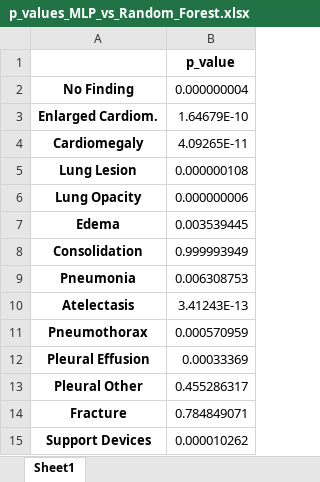
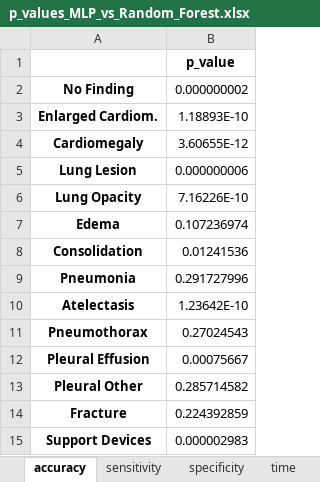
Before and after one commit to BioIntelligence-Lab/MedCruncher, an Excel workbook: p_values_MLP_vs_Random_Forest.xlsx, sheet accuracy, drawn as a sheet; values as stored, in another font and other column widths than the file's, no borders; the diff names each change by its address in the sheet, - before the commit and + after, or states it on an @@ line.

```diff
--- a/p_values_MLP_vs_Random_Forest.xlsx (sheet accuracy)
+++ b/p_values_MLP_vs_Random_Forest.xlsx (sheet accuracy)
-sheet tab: Sheet1
+sheet tab: accuracy
+sheet tab: sensitivity
+sheet tab: specificity
+sheet tab: time
-B2: 0.000000004
+B2: 0.000000002
-B3: 1.64679E-10
+B3: 1.18893E-10
-B4: 4.09265E-11
+B4: 3.60655E-12
-B5: 0.000000108
+B5: 0.000000006
-B6: 0.000000006
+B6: 7.16226E-10
-B7: 0.003539445
+B7: 0.107236974
-B8: 0.999993949
+B8: 0.01241536
-B9: 0.006308753
+B9: 0.291727996
-B10: 3.41243E-13
+B10: 1.23642E-10
-B11: 0.000570959
+B11: 0.27024543
-B12: 0.00033369
+B12: 0.00075667
-B13: 0.455286317
+B13: 0.285714582
-B14: 0.784849071
+B14: 0.224392859
-B15: 0.000010262
+B15: 0.000002983
```
Also changed, not shown: p_values_Decision_Tree_vs_Logistic_Regression.xlsx, p_values_SVM_vs_Decision_Tree.xlsx, 7 other files.
